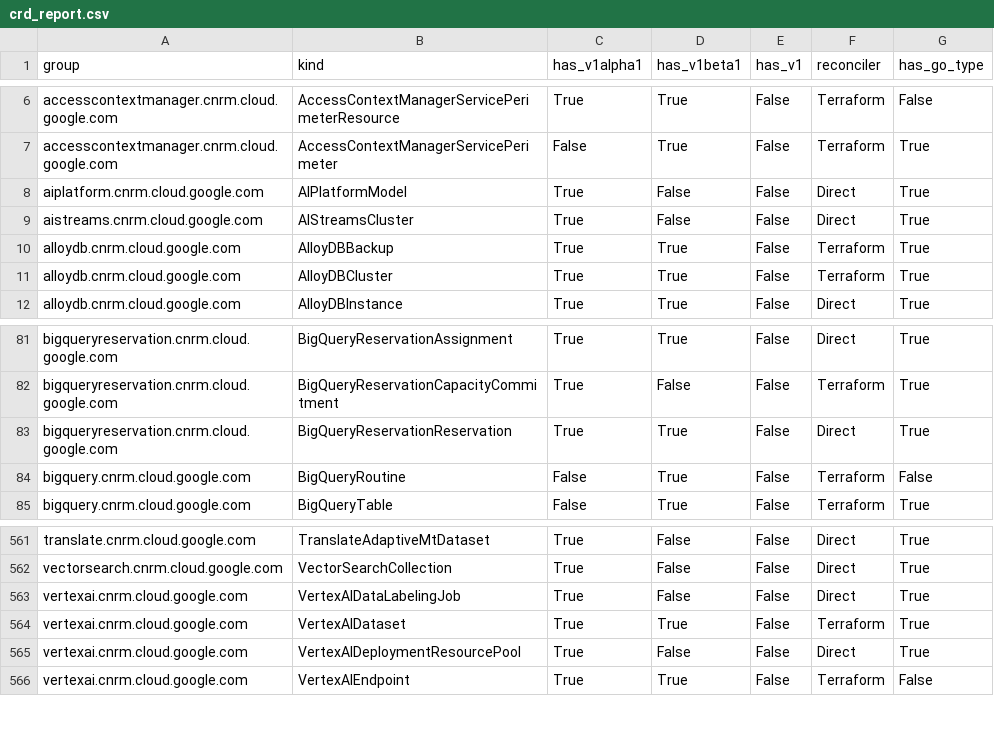
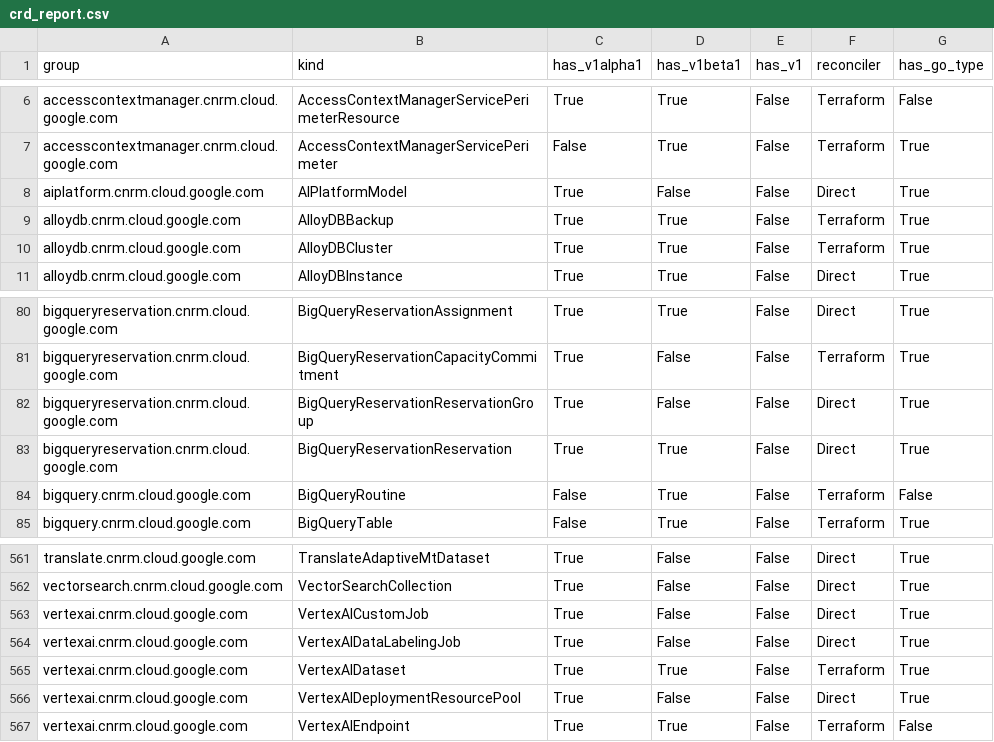
Before and after one commit to GoogleCloudPlatform/k8s-config-connector, a CSV file: docs/reports/crd_report.csv, drawn as a sheet; only a part is shown, gaps mark what is left out; removed rows and columns are numbered as before the commit, all else as after; the diff names each change by its address in the sheet, - before the commit and + after, or states it on an @@ line.

Commit message:
ai:chore: Fix code generation and CRD validation failures for BigQueryReservationReservationGroup
- Removed empty ObservedState field from BigQueryReservationReservationGroupStatus to satisfy Kubernetes CRD OpenAPI validation.
- Improved the code generator to dynamically inject the apiextensionsv1 import when mapping google.protobuf.Struct fields.
- Reverted the global googleapis bump in apis/git.versions to avoid breaking other APIs, and isolated the required bump within apis/bigqueryreservation/generate.sh.

```diff
--- a/docs/reports/crd_report.csv
+++ b/docs/reports/crd_report.csv
-row 9: aistreams.cnrm.cloud.google.com | AIStreamsCluster | True | False | False | Direct | True
+row 82: bigqueryreservation.cnrm.cloud.google.com | BigQueryReservationReservationGroup | True | False | False | Direct | True
+row 563: vertexai.cnrm.cloud.google.com | VertexAICustomJob | True | False | False | Direct | True
```
Also changed, not shown: 15 other files.
